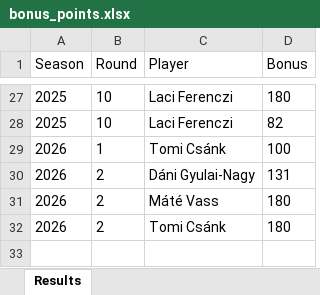
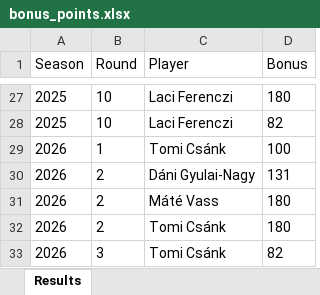
Before and after one commit to material1999/darts-statistics, an Excel workbook: bonus/bonus_points.xlsx, sheet Results, drawn as a sheet; only a part is shown, gaps mark what is left out; values as stored, in another font and other column widths than the file's, no borders; the diff names each change by its address in the sheet, - before the commit and + after, or states it on an @@ line.

Commit message:
added 2026 round 3 results

```diff
--- a/bonus/bonus_points.xlsx (sheet Results)
+++ b/bonus/bonus_points.xlsx (sheet Results)
+row 33: 2026 | 3 | Tomi Csánk | 82
```
Also changed, not shown: bio/player_bio.xlsx, 1 other file.
